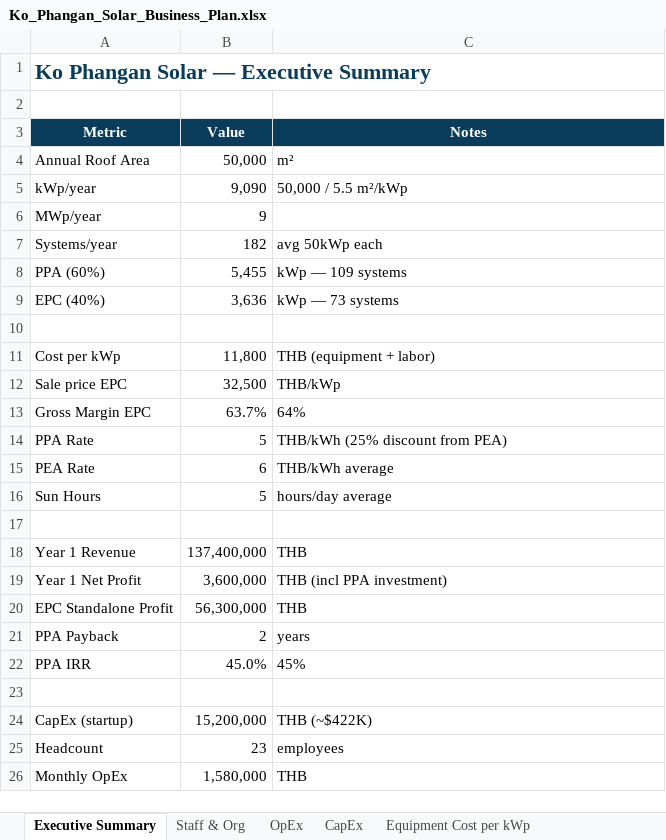
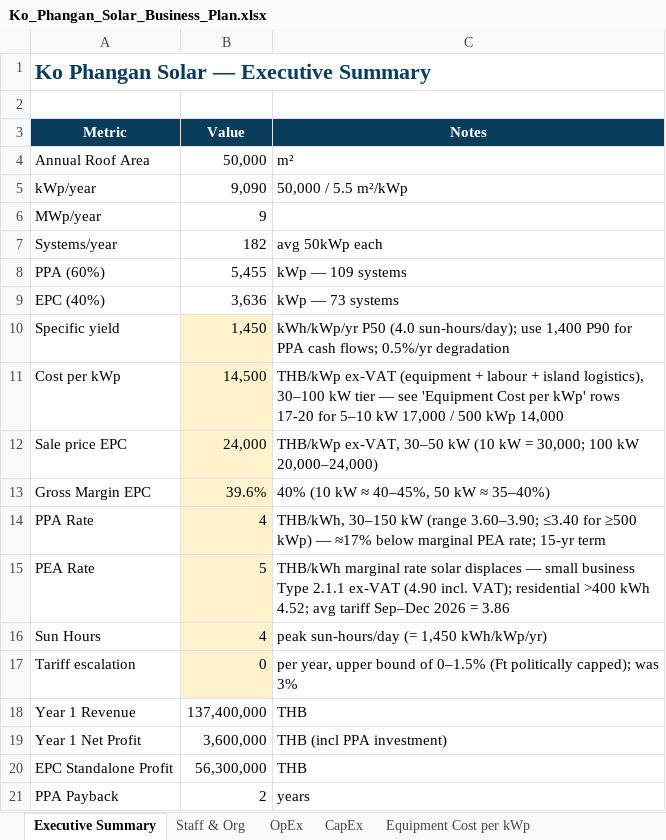
Before and after one commit to kaniel149/bustan-index, an Excel workbook: Ko_Phangan_Solar_Business_Plan.xlsx, sheet Executive Summary, drawn as a sheet; only a part is shown; the shorter side is filled out with more unchanged rows; values as stored, in another font and other column widths than the file's, no borders; the diff names each change by its address in the sheet, - before the commit and + after, or states it on an @@ line.

```diff
--- a/Ko_Phangan_Solar_Business_Plan.xlsx (sheet Executive Summary)
+++ b/Ko_Phangan_Solar_Business_Plan.xlsx (sheet Executive Summary)
-row 10: (empty)
+row 10: Specific yield | 1,450 | kWh/kWp/yr P50 (4.0 sun-hours/day); use 1,400 P90 for PPA cash flows; 0.5%/yr degradation
-B10:B17 fill: none
+B10:B17 fill: #FFF2CC
-B11 (Value): 11,800
+B11 (Value): 14,500
-C11 (Notes): THB (equipment + labor)
+C11 (Notes): THB/kWp ex-VAT (equipment + labour + island logistics), 30–100 kW tier — see 'Equipment Cost per kWp' rows 17-20 for 5–10 kW 17,000 / 500 kWp 14,000
-B12 (Value): 32,500
+B12 (Value): 24,000
-C12 (Notes): THB/kWp
+C12 (Notes): THB/kWp ex-VAT, 30–50 kW (10 kW = 30,000; 100 kW 20,000–24,000)
-B13 (Value): 63.7%
+B13 (Value): 39.6%
-C13 (Notes): 64%
+C13 (Notes): 40% (10 kW ≈ 40–45%, 50 kW ≈ 35–40%)
-B14 (Value): 5
+B14 (Value): 4
-C14 (Notes): THB/kWh (25% discount from PEA)
+C14 (Notes): THB/kWh, 30–150 kW (range 3.60–3.90; ≤3.40 for ≥500 kWp) — ≈17% below marginal PEA rate; 15-yr term
-B15 (Value): 6
+B15 (Value): 5
-C15 (Notes): THB/kWh average
+C15 (Notes): THB/kWh marginal rate solar displaces — small business Type 2.1.1 ex-VAT (4.90 incl. VAT); residential >400 kWh 4.52; avg tariff Sep–Dec 2026 = 3.86
-B16 (Value): 5
+B16 (Value): 4
-C16 (Notes): hours/day average
+C16 (Notes): peak sun-hours/day (= 1,450 kWh/kWp/yr)
-row 17: (empty)
+row 17: Tariff escalation | 0 | per year, upper bound of 0–1.5% (Ft politically capped); was 3%
```
Also changed, not shown: sheet Equipment Cost per kWp, sheet Assumptions QA, sheet KPIs, sheet CapEx, other sheet tabs, 25 other files.
